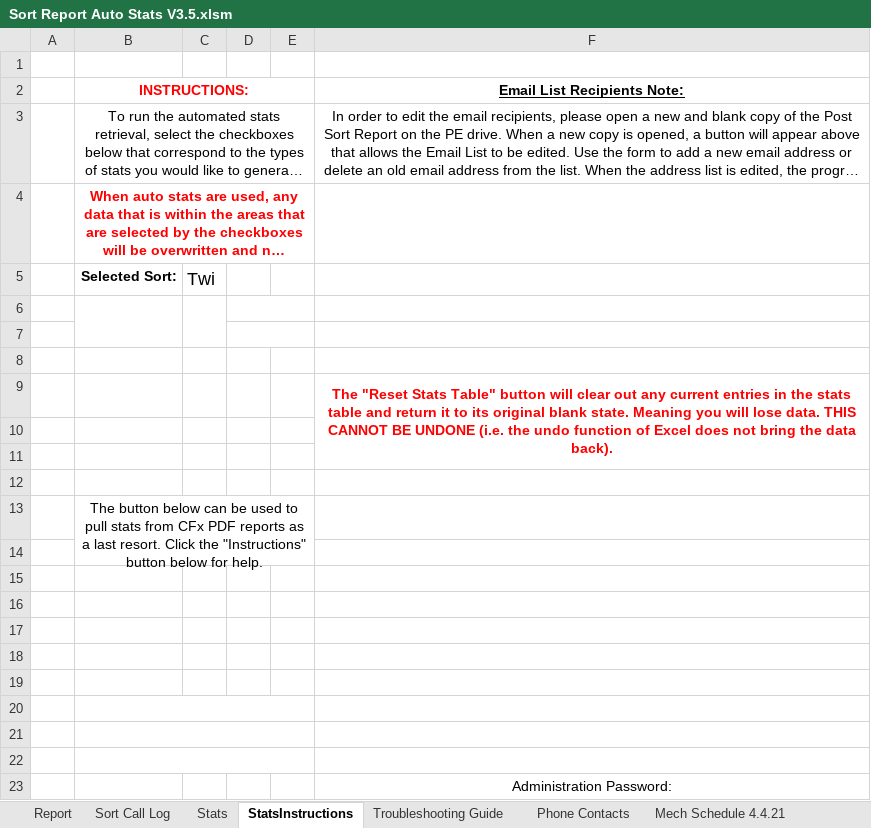
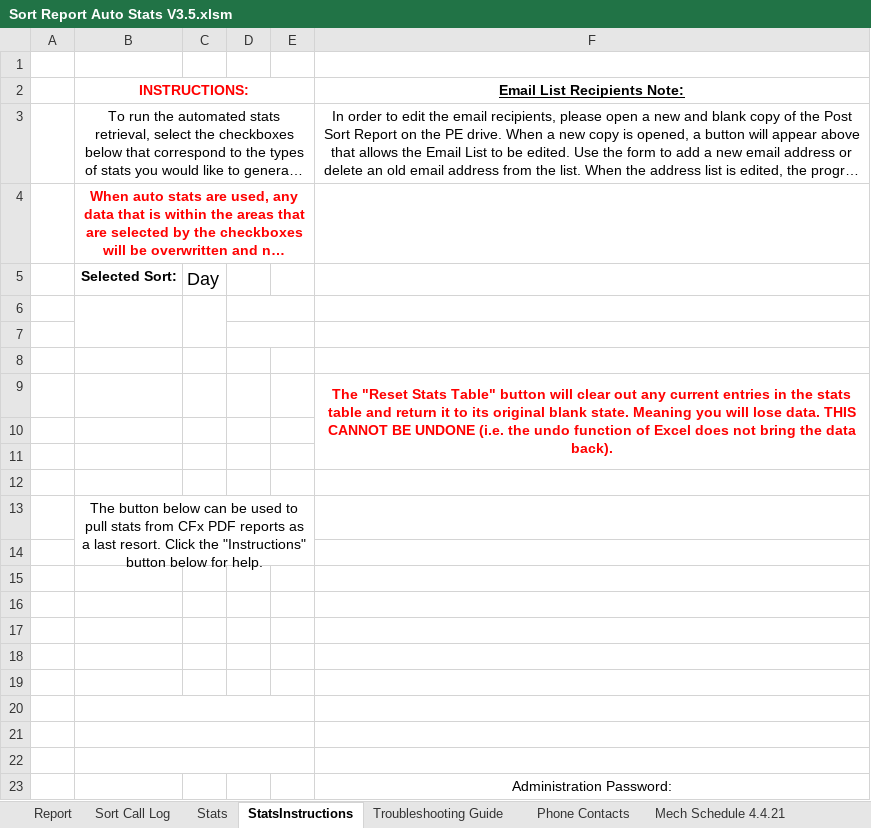
Before and after one commit to alexlieberman22/Portfolio, an Excel workbook: UPS/Sort Report Auto Stats V3.5.xlsm, sheet StatsInstructions, drawn as a sheet; long unchanged cells end in …; values as stored, in another font and other column widths than the file's, no borders; charts and pictures and conditional formats not drawn; the diff names each change by its address in the sheet, - before the commit and + after, or states it on an @@ line.

```diff
--- a/UPS/Sort Report Auto Stats V3.5.xlsm (sheet StatsInstructions)
+++ b/UPS/Sort Report Auto Stats V3.5.xlsm (sheet StatsInstructions)
-C5: Twi
+C5: Day
```
Also changed, not shown: sheet Stats, sheet Sort Call Log, sheet Report, charts or pictures.
